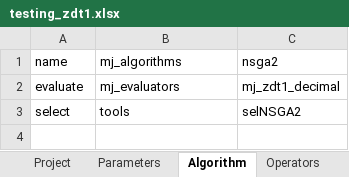
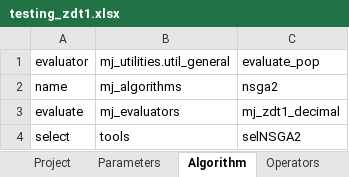
Before and after one commit to MarcusJones/deap, an Excel workbook: deap/mj_projects/definitionbooks/testing_zdt1.xlsx, sheet Algorithm, drawn as a sheet; values as stored, in another font and other column widths than the file's, no borders; the diff names each change by its address in the sheet, - before the commit and + after, or states it on an @@ line.

```diff
--- a/deap/mj_projects/definitionbooks/testing_zdt1.xlsx (sheet Algorithm)
+++ b/deap/mj_projects/definitionbooks/testing_zdt1.xlsx (sheet Algorithm)
+row 1: evaluator | mj_utilities.util_general | evaluate_pop
```
Also changed, not shown: deap/mj_projects/definitionbooks/nsga1_zdt1_Xbinary_Mbinary.xlsx, deap/mj_projects/definitionbooks/nsga1_zdt1_Xbinary_Mbinary_EXE.xlsx.
